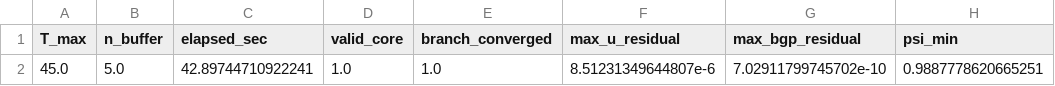
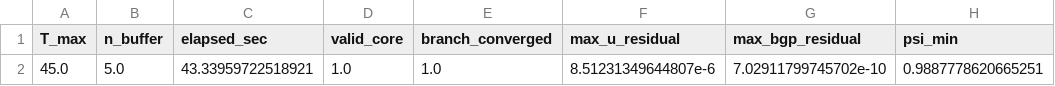
Before and after one commit to Cheng-Jipeng/Open_HKT, a CSV file: Two_country_production/outputs_v43/hkt_increasing_q_large_bubble_share_common_growth/horizon_attempts.csv, drawn as a sheet; only a part is shown; the diff names each change by its address in the sheet, - before the commit and + after, or states it on an @@ line.

Commit message:
Add HKT-terminal for two-country production

```diff
--- a/Two_country_production/outputs_v43/hkt_increasing_q_large_bubble_share_common_growth/horizon_attempts.csv
+++ b/Two_country_production/outputs_v43/hkt_increasing_q_large_bubble_share_common_growth/horizon_attempts.csv
-C2 (elapsed_sec): 42.89744710922241
+C2 (elapsed_sec): 43.33959722518921
```
Also changed, not shown: 45 other files.
